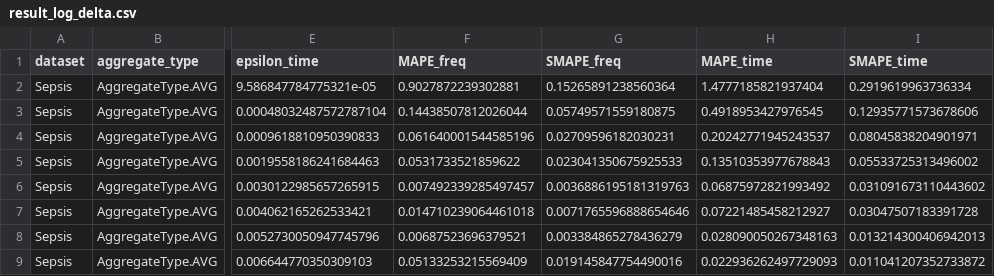
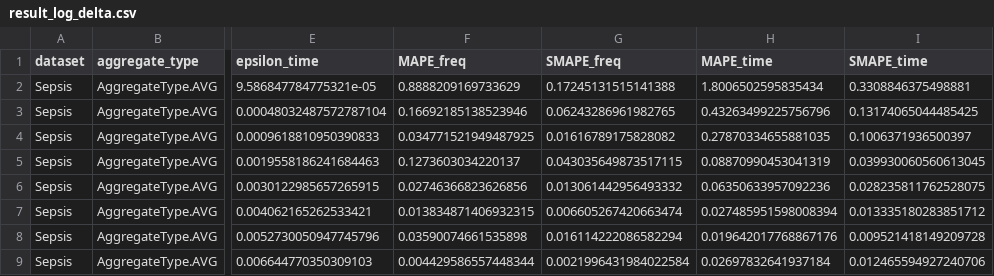
Before and after one commit to Elkoumy/amun, a CSV file: experiment_logs/result_log_delta.csv, drawn as a sheet; only a part is shown, gaps mark what is left out; the diff covers the shown part only; the diff names each change by its address in the sheet, - before the commit and + after, or states it on an @@ line.

```diff
--- a/experiment_logs/result_log_delta.csv
+++ b/experiment_logs/result_log_delta.csv
-F2 (MAPE_freq): 0.9027872239302881
+F2 (MAPE_freq): 0.8888209169733629
-G2 (SMAPE_freq): 0.15265891238560364
+G2 (SMAPE_freq): 0.17245131515141388
-H2 (MAPE_time): 1.4777185821937404
+H2 (MAPE_time): 1.8006502595835434
-I2 (SMAPE_time): 0.2919619963736334
+I2 (SMAPE_time): 0.3308846375498881
-F3 (MAPE_freq): 0.14438507812026044
+F3 (MAPE_freq): 0.16692185138523946
-G3 (SMAPE_freq): 0.05749571559180875
+G3 (SMAPE_freq): 0.06243286961982765
-H3 (MAPE_time): 0.4918953427976545
+H3 (MAPE_time): 0.43263499225756796
-I3 (SMAPE_time): 0.12935771573678606
+I3 (SMAPE_time): 0.13174065044485425
-F4 (MAPE_freq): 0.061640001544585196
+F4 (MAPE_freq): 0.034771521949487925
-G4 (SMAPE_freq): 0.02709596182030231
+G4 (SMAPE_freq): 0.01616789175828082
-H4 (MAPE_time): 0.20242771945243537
+H4 (MAPE_time): 0.27870334655881035
-I4 (SMAPE_time): 0.08045838204901971
+I4 (SMAPE_time): 0.1006371936500397
-F5 (MAPE_freq): 0.0531733521859622
+F5 (MAPE_freq): 0.1273603034220137
-G5 (SMAPE_freq): 0.023041350675925533
+G5 (SMAPE_freq): 0.043035649873517115
-H5 (MAPE_time): 0.13510353977678843
+H5 (MAPE_time): 0.08870990453041319
-I5 (SMAPE_time): 0.05533725313496002
+I5 (SMAPE_time): 0.039930060560613045
-F6 (MAPE_freq): 0.007492339285497457
+F6 (MAPE_freq): 0.02746366823626856
-G6 (SMAPE_freq): 0.0036886195181319763
+G6 (SMAPE_freq): 0.013061442956493332
-H6 (MAPE_time): 0.06875972821993492
+H6 (MAPE_time): 0.06350633957092236
-I6 (SMAPE_time): 0.031091673110443602
+I6 (SMAPE_time): 0.028235811762528075
-F7 (MAPE_freq): 0.014710239064461018
+F7 (MAPE_freq): 0.013834871406932315
-G7 (SMAPE_freq): 0.0071765596888654646
+G7 (SMAPE_freq): 0.006605267420663474
-H7 (MAPE_time): 0.07221485458212927
+H7 (MAPE_time): 0.027485951598008394
-I7 (SMAPE_time): 0.03047507183391728
+I7 (SMAPE_time): 0.013335180283851712
-F8 (MAPE_freq): 0.00687523696379521
+F8 (MAPE_freq): 0.03590074661535898
-G8 (SMAPE_freq): 0.003384865278436279
+G8 (SMAPE_freq): 0.016114222086582294
-H8 (MAPE_time): 0.028090050267348163
+H8 (MAPE_time): 0.019642017768867176
-I8 (SMAPE_time): 0.013214300406942013
+I8 (SMAPE_time): 0.009521418149209728
-F9 (MAPE_freq): 0.05133253215569409
+F9 (MAPE_freq): 0.004429586557448344
-G9 (SMAPE_freq): 0.019145847754490016
+G9 (SMAPE_freq): 0.0021996431984022584
-H9 (MAPE_time): 0.022936262497729093
+H9 (MAPE_time): 0.02697832641937184
-I9 (SMAPE_time): 0.011041207352733872
+I9 (SMAPE_time): 0.012465594927240706
```
Also changed, not shown: 144 edited cells elsewhere in this file, experiment_logs/result_log_APE_freq.csv, experiment_logs/result_log_APE_time.csv, 30 other files.
